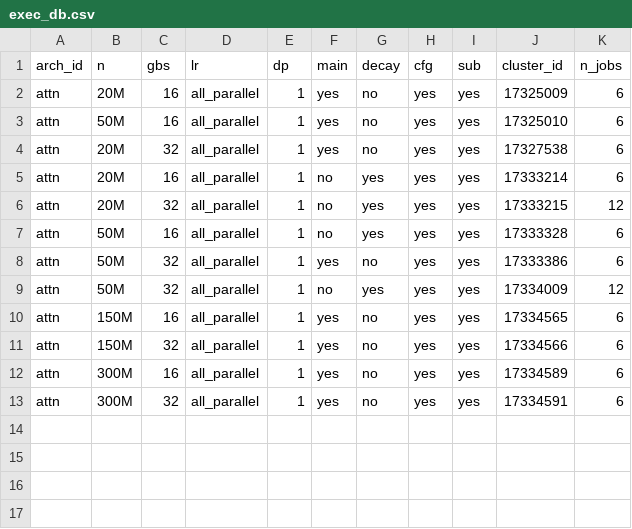
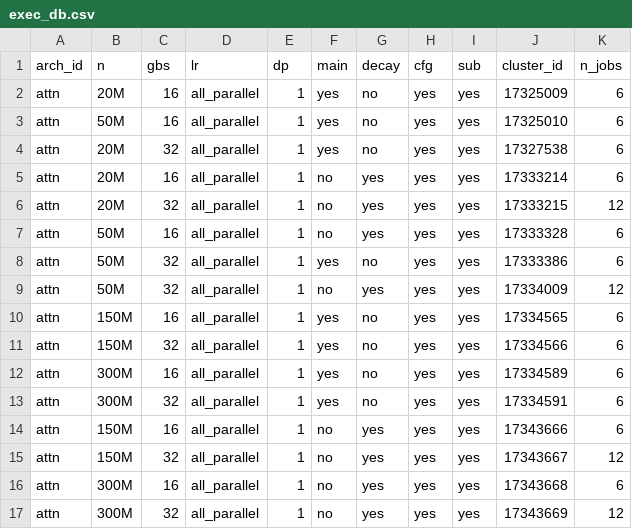
Before and after one commit to jaisidhsingh/fastlm, a CSV file: execs/exec_db.csv, drawn as a sheet.

Commit message:
attn done till gbs=32

```diff
--- a/execs/exec_db.csv
+++ b/execs/exec_db.csv
@@ -13 +13,5 @@ attn,300M,16,all_parallel,1,yes,no,yes,yes,17334589,6
 attn,300M,32,all_parallel,1,yes,no,yes,yes,17334591,6
+attn,150M,16,all_parallel,1,no,yes,yes,yes,17343666,6
+attn,150M,32,all_parallel,1,no,yes,yes,yes,17343667,12
+attn,300M,16,all_parallel,1,no,yes,yes,yes,17343668,6
+attn,300M,32,all_parallel,1,no,yes,yes,yes,17343669,12
```
Also changed, not shown: 9 other files.
